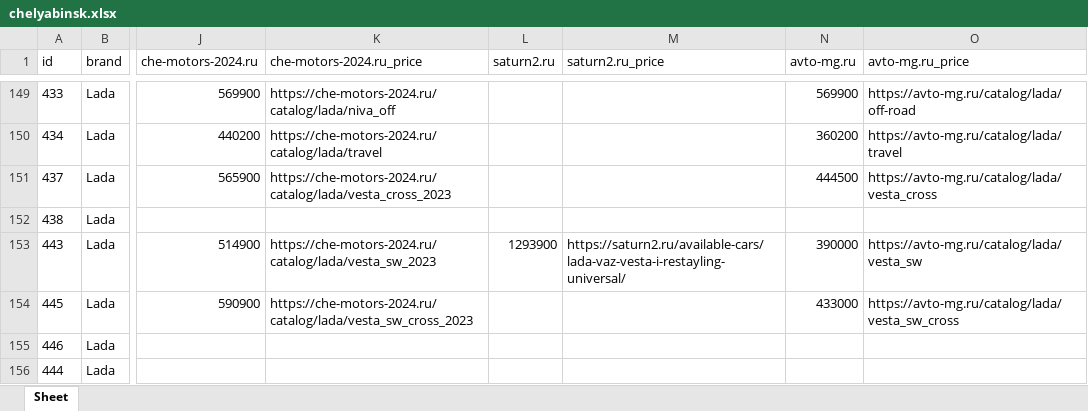
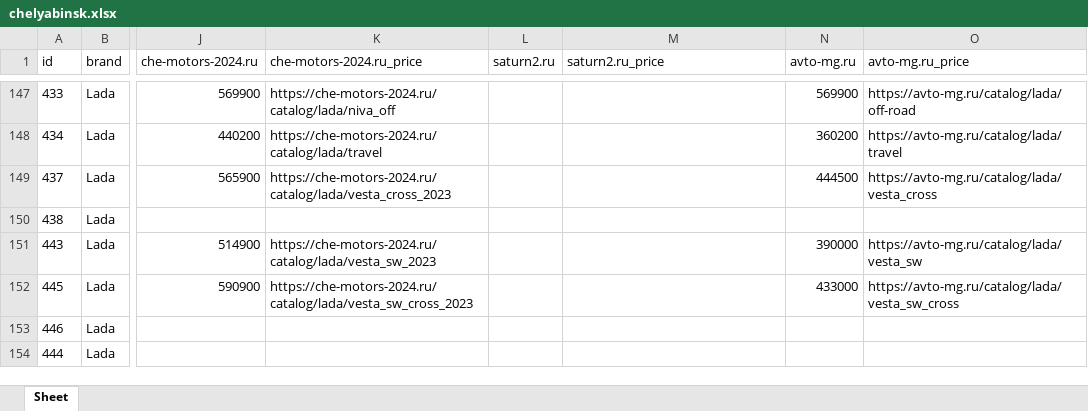
Before and after one commit to AlekseyNushtaev/AutoPars010824, an Excel workbook: xlsx/chelyabinsk.xlsx, sheet Sheet, drawn as a sheet; only a part is shown, gaps mark what is left out; values as stored, in another font and other column widths than the file's, no borders; addresses are those after the commit; the diff covers the shown part only; the diff names each change by its address in the sheet, - before the commit and + after, or states it on an @@ line.

```diff
--- a/xlsx/chelyabinsk.xlsx (sheet Sheet)
+++ b/xlsx/chelyabinsk.xlsx (sheet Sheet)
-L151 (saturn2.ru): 1293900
+L151 (saturn2.ru): (empty)
-M151 (saturn2.ru_price): https://saturn2.ru/available-cars/lada-vaz-vesta-i-restayling-universal/
+M151 (saturn2.ru_price): (empty)
```
Also changed, not shown: 2 removed rows and 12 edited cells elsewhere in this sheet, id.xlsx, xlsx/krasnodar.xlsx, 27 other files.
